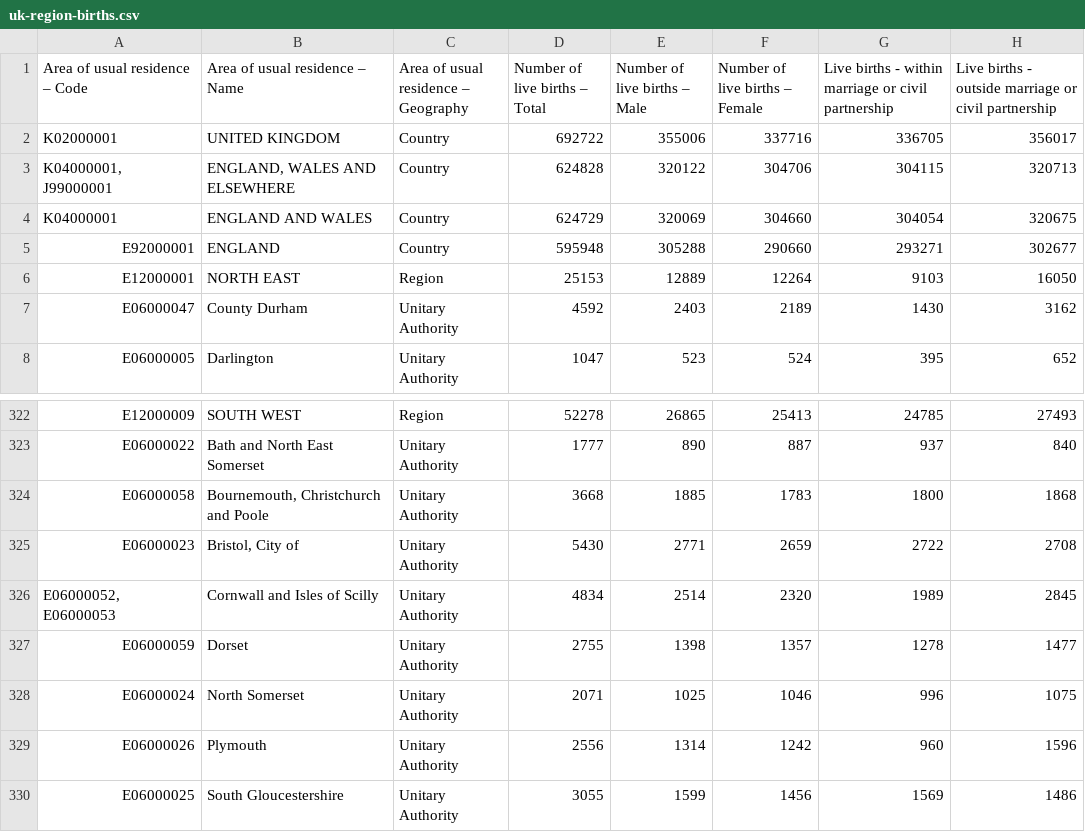
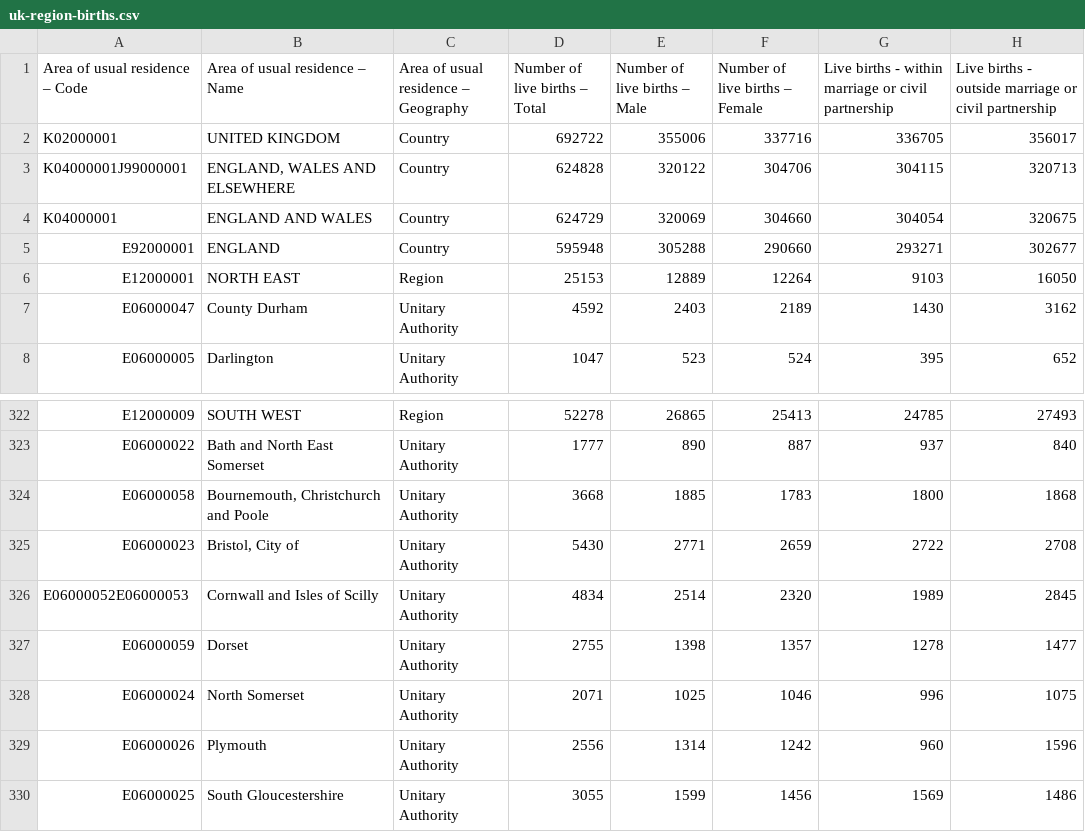
Before and after one commit to georgeus19/NSWI144, a CSV file: source/download/uk-region-births.csv, drawn as a sheet; only a part is shown, gaps mark what is left out; the diff names each change by its address in the sheet, - before the commit and + after, or states it on an @@ line.

Commit message:
Add triplifier for uk regions.

```diff
--- a/source/download/uk-region-births.csv
+++ b/source/download/uk-region-births.csv
-A3 (Area of usual residence – Code): K04000001, J99000001
+A3 (Area of usual residence – Code): K04000001J99000001
-A326 (Area of usual residence – Code): E06000052, E06000053
+A326 (Area of usual residence – Code): E06000052E06000053
```
Also changed, not shown: 6 other files.
